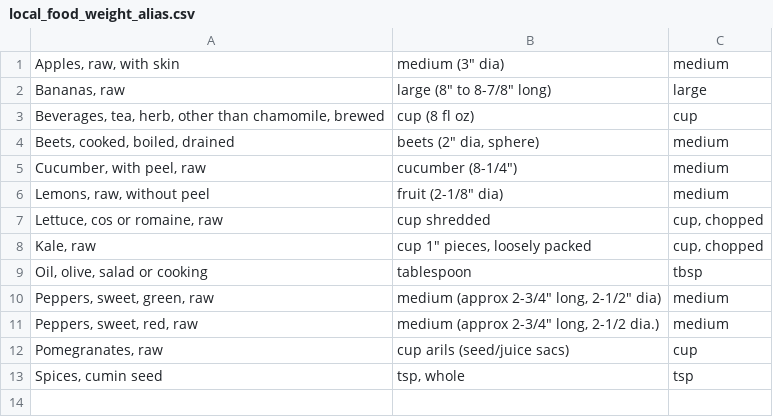
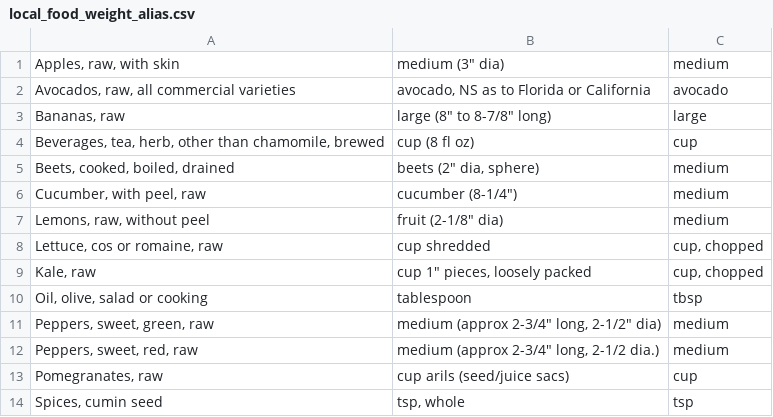
Before and after one commit to mmikitka/usdanutrient, a CSV file: data/custom/local_food_weight_alias.csv, drawn as a sheet.

Commit message:
Added avocado unit

```diff
--- a/data/custom/local_food_weight_alias.csv
+++ b/data/custom/local_food_weight_alias.csv
@@ -1,2 +1,3 @@
 Apples, raw, with skin|medium (3" dia)|medium
+Avocados, raw, all commercial varieties|avocado, NS as to Florida or California|avocado
 Bananas, raw|large (8" to 8-7/8" long)|large
```
